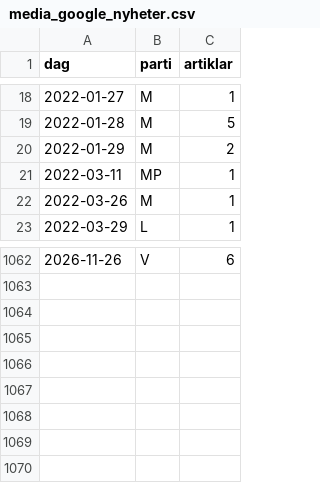
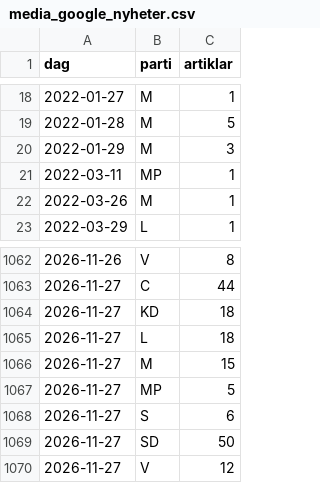
Before and after one commit to claesludvig/verktyg, a CSV file: valjare/data/csv/media_google_nyheter.csv, drawn as a sheet; only a part is shown, gaps mark what is left out; the diff covers the shown part only.

```diff
--- a/valjare/data/csv/media_google_nyheter.csv
+++ b/valjare/data/csv/media_google_nyheter.csv
@@ -19,3 +19,3 @@ dag,parti,artiklar
 2022-01-28,M,5
-2022-01-29,M,2
+2022-01-29,M,3
 2022-03-11,MP,1
@@ -1062 +1062,9 @@ dag,parti,artiklar
-2026-11-26,V,6
+2026-11-26,V,8
+2026-11-27,C,44
+2026-11-27,KD,18
+2026-11-27,L,18
+2026-11-27,M,15
+2026-11-27,MP,5
+2026-11-27,S,6
+2026-11-27,SD,50
+2026-11-27,V,12
```
Also changed, not shown: 17 edited cells elsewhere in this file, valjare/data/csv/kommunsamband.csv, valjare/data/csv/media_foljare.csv, 18 other files.
